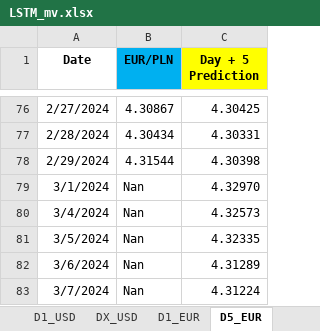
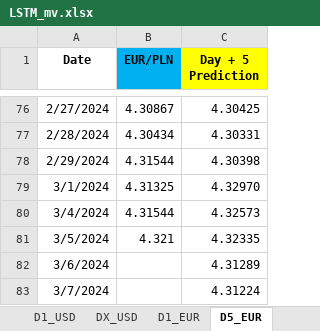
Before and after one commit to Mike7205/lstm1, an Excel workbook: LSTM_mv.xlsx, sheet D5_EUR, drawn as a sheet; only a part is shown, gaps mark what is left out; values as stored, in another font and other column widths than the file's, no borders; the diff names each change by its address in the sheet, - before the commit and + after, or states it on an @@ line.

```diff
--- a/LSTM_mv.xlsx (sheet D5_EUR)
+++ b/LSTM_mv.xlsx (sheet D5_EUR)
-B79 (EUR/PLN): Nan
+B79 (EUR/PLN): 4.31325
-B80 (EUR/PLN): Nan
+B80 (EUR/PLN): 4.31544
-B81 (EUR/PLN): Nan
+B81 (EUR/PLN): 4.321
-B82:B83 (EUR/PLN): Nan
+B82:B83 (EUR/PLN): (empty)
```
Also changed, not shown: sheet D1_OIL, sheet D1_USD, sheet D1_EUR, other sheet tabs.
